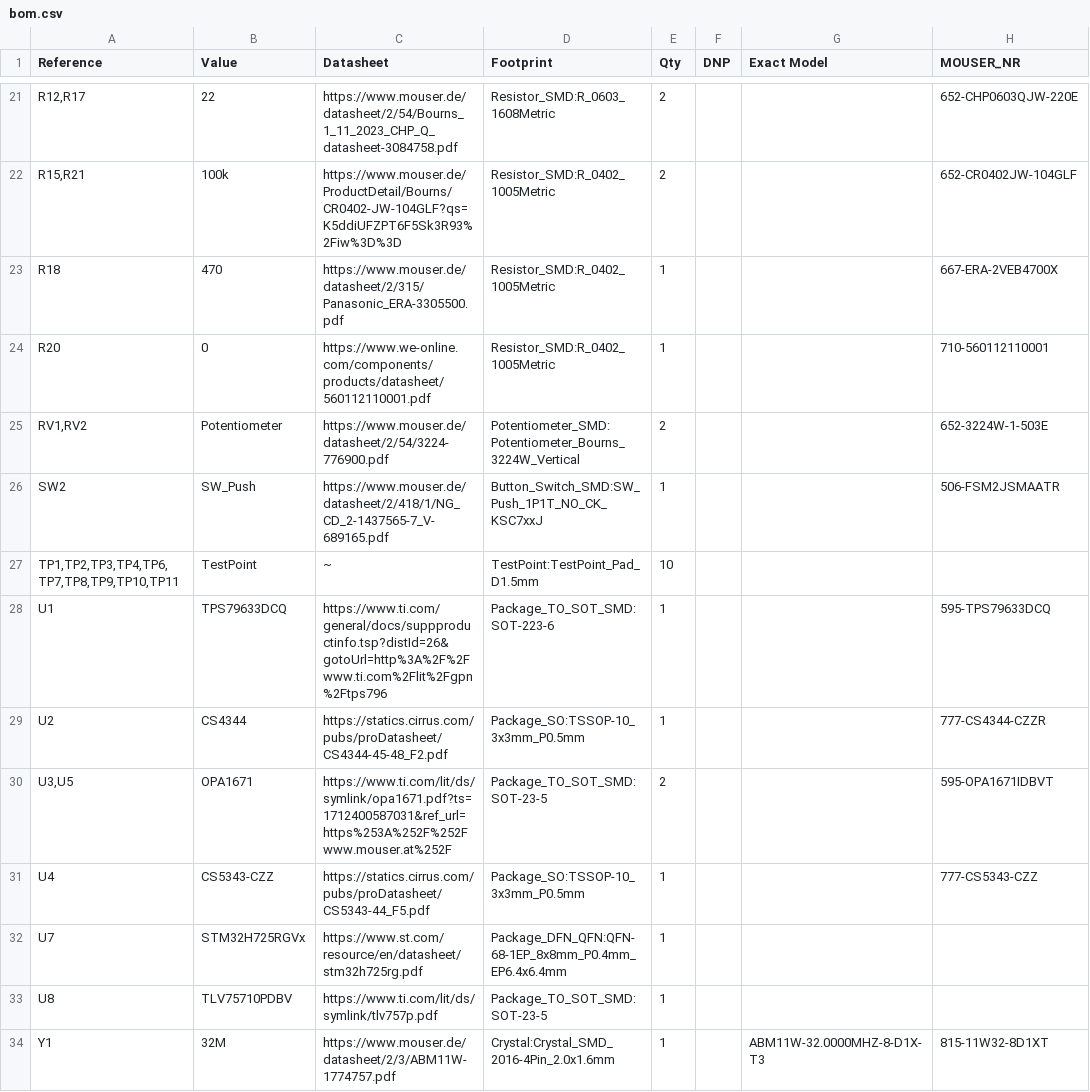
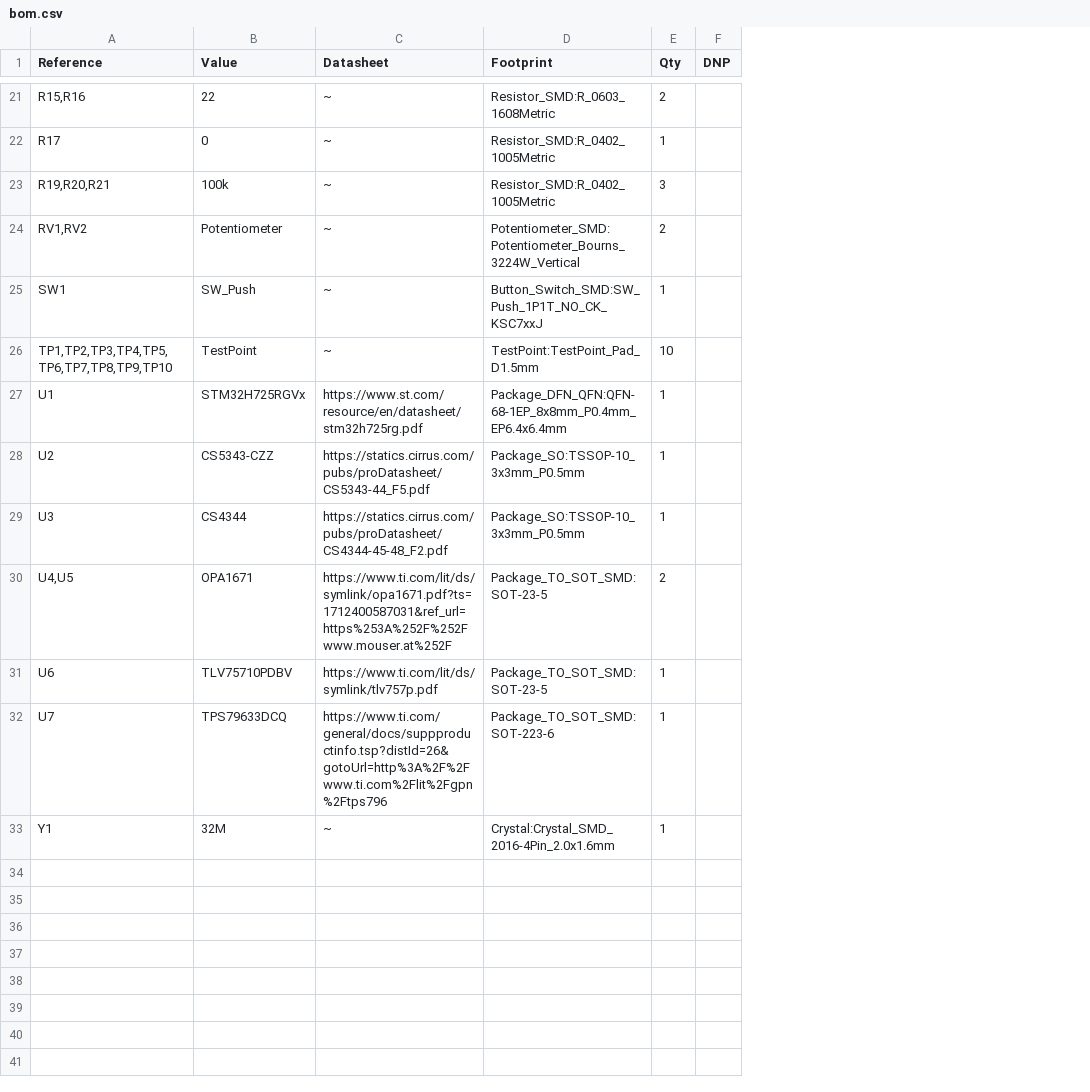
Before and after one commit to Velmi/guitar-dispo, a CSV file: hardware/dispo-board/bom.csv, drawn as a sheet; only a part is shown, gaps mark what is left out; removed rows and columns are numbered as before the commit, all else as after; the diff covers the shown part only; the diff names each change by its address in the sheet, - before the commit and + after, or states it on an @@ line.

```diff
--- a/hardware/dispo-board/bom.csv
+++ b/hardware/dispo-board/bom.csv
-column G (Exact Model), row 34: ABM11W-32.0000MHZ-8-D1X-T3
-column H (MOUSER_NR), row 21: 652-CHP0603QJW-220E; rows 24-30: 710-560112110001 | 652-3224W-1-503E | 506-FSM2JSMAATR |  | 595-TPS79633DCQ | 777-CS4344-CZZR | 595-OPA1671IDBVT; row 34: 815-11W32-8D1XT
-A21 (Reference): R12,R17
+A21 (Reference): R15,R16
-C21 (Datasheet): https://www.mouser.de/datasheet/2/54/Bourns_1_11_2023_CHP_Q_datasheet-3084758.pdf
+C21 (Datasheet): ~
-row 22: R15,R21 | 100k | https://www.mouser.de/ProductDetail/Bourns/CR0402-JW-104GLF?qs=K5ddiUFZPT6F5Sk3R93%2Fiw%3D%3D | Resistor_SMD:R_0402_1005Metric | 2 |  |  | 652-CR0402JW-104GLF
-row 23: R18 | 470 | https://www.mouser.de/datasheet/2/315/Panasonic_ERA-3305500.pdf | Resistor_SMD:R_0402_1005Metric | 1 |  |  | 667-ERA-2VEB4700X
-A22 (Reference): R20
+A22 (Reference): R17
-C22 (Datasheet): https://www.we-online.com/components/products/datasheet/560112110001.pdf
+C22 (Datasheet): ~
+row 23: R19,R20,R21 | 100k | ~ | Resistor_SMD:R_0402_1005Metric | 3
-C24 (Datasheet): https://www.mouser.de/datasheet/2/54/3224-776900.pdf
+C24 (Datasheet): ~
-A25 (Reference): SW2
+A25 (Reference): SW1
-C25 (Datasheet): https://www.mouser.de/datasheet/2/418/1/NG_CD_2-1437565-7_V-689165.pdf
+C25 (Datasheet): ~
-A26 (Reference): TP1,TP2,TP3,TP4,TP6,TP7,TP8,TP9,TP10,TP11
+A26 (Reference): TP1,TP2,TP3,TP4,TP5,TP6,TP7,TP8,TP9,TP10
-B27 (Value): TPS79633DCQ
+B27 (Value): STM32H725RGVx
-C27 (Datasheet): https://www.ti.com/general/docs/suppproductinfo.tsp?distId=26&gotoUrl=http%3A%2F%2Fwww.ti.com%2Flit%2Fgpn%2Ftps796
+C27 (Datasheet): https://www.st.com/resource/en/datasheet/stm32h725rg.pdf
-D27 (Footprint): Package_TO_SOT_SMD:SOT-223-6
+D27 (Footprint): Package_DFN_QFN:QFN-68-1EP_8x8mm_P0.4mm_EP6.4x6.4mm
-B28 (Value): CS4344
+B28 (Value): CS5343-CZZ
-C28 (Datasheet): https://statics.cirrus.com/pubs/proDatasheet/CS4344-45-48_F2.pdf
+C28 (Datasheet): https://statics.cirrus.com/pubs/proDatasheet/CS5343-44_F5.pdf
+row 29: U3 | CS4344 | https://statics.cirrus.com/pubs/proDatasheet/CS4344-45-48_F2.pdf | Package_SO:TSSOP-10_3x3mm_P0.5mm | 1
-A30 (Reference): U3,U5
+A30 (Reference): U4,U5
-row 31: U4 | CS5343-CZZ | https://statics.cirrus.com/pubs/proDatasheet/CS5343-44_F5.pdf | Package_SO:TSSOP-10_3x3mm_P0.5mm | 1 |  |  | 777-CS5343-CZZ
+row 31: U6 | TLV75710PDBV | https://www.ti.com/lit/ds/symlink/tlv757p.pdf | Package_TO_SOT_SMD:SOT-23-5 | 1
-B32 (Value): STM32H725RGVx
+B32 (Value): TPS79633DCQ
-C32 (Datasheet): https://www.st.com/resource/en/datasheet/stm32h725rg.pdf
+C32 (Datasheet): https://www.ti.com/general/docs/suppproductinfo.tsp?distId=26&gotoUrl=http%3A%2F%2Fwww.ti.com%2Flit%2Fgpn%2Ftps796
-D32 (Footprint): Package_DFN_QFN:QFN-68-1EP_8x8mm_P0.4mm_EP6.4x6.4mm
+D32 (Footprint): Package_TO_SOT_SMD:SOT-223-6
-row 33: U8 | TLV75710PDBV | https://www.ti.com/lit/ds/symlink/tlv757p.pdf | Package_TO_SOT_SMD:SOT-23-5 | 1
-C33 (Datasheet): https://www.mouser.de/datasheet/2/3/ABM11W-1774757.pdf
+C33 (Datasheet): ~
```
Also changed, not shown: 8 added rows, 8 removed rows and 18 edited cells elsewhere in this file, 18 other files.
